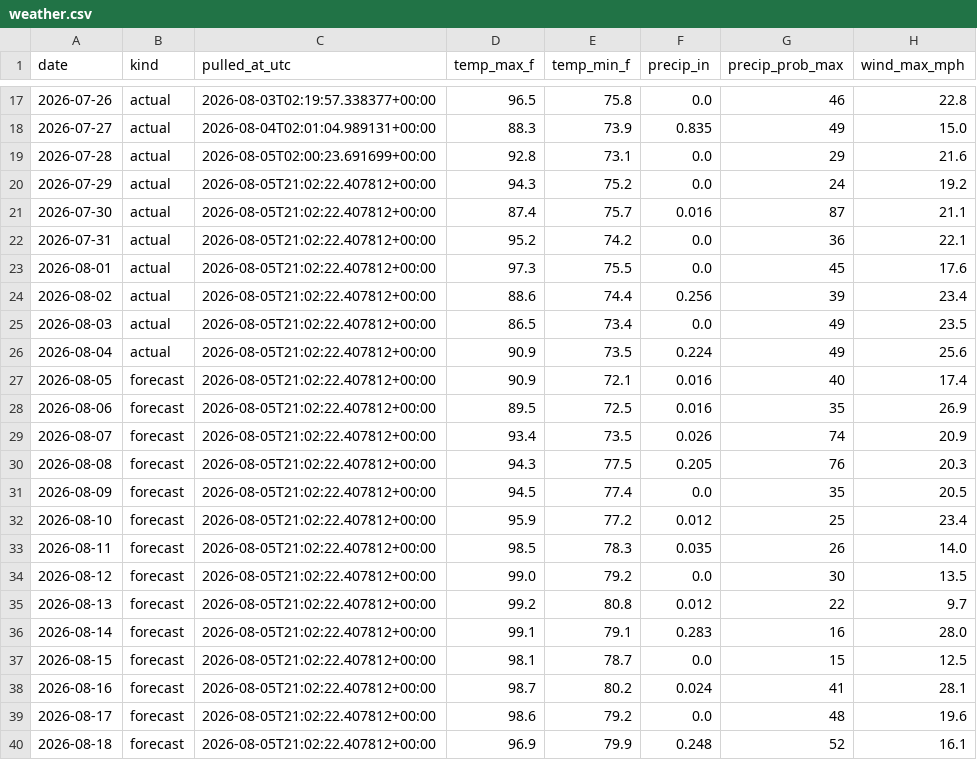
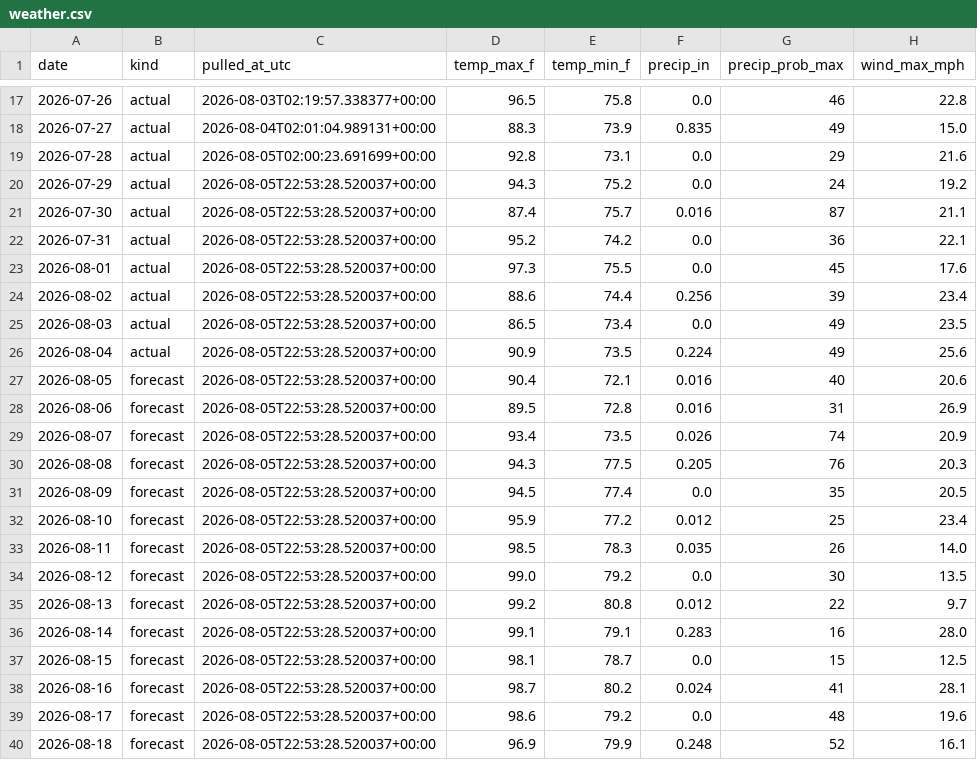
Before and after one commit to agentilcore589/wdw-demand-forecast, a CSV file: data/external/weather.csv, drawn as a sheet; only a part is shown, gaps mark what is left out.

```diff
--- a/data/external/weather.csv
+++ b/data/external/weather.csv
@@ -19,22 +19,22 @@ date,kind,pulled_at_utc,temp_max_f,temp_min_f,precip_in,precip_prob_max,wind_max
 2026-07-28,actual,2026-08-05T02:00:23.691699+00:00,92.8,73.1,0.0,29,21.6
-2026-07-29,actual,2026-08-05T21:02:22.407812+00:00,94.3,75.2,0.0,24,19.2
-2026-07-30,actual,2026-08-05T21:02:22.407812+00:00,87.4,75.7,0.016,87,21.1
-2026-07-31,actual,2026-08-05T21:02:22.407812+00:00,95.2,74.2,0.0,36,22.1
-2026-08-01,actual,2026-08-05T21:02:22.407812+00:00,97.3,75.5,0.0,45,17.6
-2026-08-02,actual,2026-08-05T21:02:22.407812+00:00,88.6,74.4,0.256,39,23.4
-2026-08-03,actual,2026-08-05T21:02:22.407812+00:00,86.5,73.4,0.0,49,23.5
-2026-08-04,actual,2026-08-05T21:02:22.407812+00:00,90.9,73.5,0.224,49,25.6
-2026-08-05,forecast,2026-08-05T21:02:22.407812+00:00,90.9,72.1,0.016,40,17.4
-2026-08-06,forecast,2026-08-05T21:02:22.407812+00:00,89.5,72.5,0.016,35,26.9
-2026-08-07,forecast,2026-08-05T21:02:22.407812+00:00,93.4,73.5,0.026,74,20.9
-2026-08-08,forecast,2026-08-05T21:02:22.407812+00:00,94.3,77.5,0.205,76,20.3
-2026-08-09,forecast,2026-08-05T21:02:22.407812+00:00,94.5,77.4,0.0,35,20.5
-2026-08-10,forecast,2026-08-05T21:02:22.407812+00:00,95.9,77.2,0.012,25,23.4
-2026-08-11,forecast,2026-08-05T21:02:22.407812+00:00,98.5,78.3,0.035,26,14.0
-2026-08-12,forecast,2026-08-05T21:02:22.407812+00:00,99.0,79.2,0.0,30,13.5
-2026-08-13,forecast,2026-08-05T21:02:22.407812+00:00,99.2,80.8,0.012,22,9.7
-2026-08-14,forecast,2026-08-05T21:02:22.407812+00:00,99.1,79.1,0.283,16,28.0
-2026-08-15,forecast,2026-08-05T21:02:22.407812+00:00,98.1,78.7,0.0,15,12.5
-2026-08-16,forecast,2026-08-05T21:02:22.407812+00:00,98.7,80.2,0.024,41,28.1
-2026-08-17,forecast,2026-08-05T21:02:22.407812+00:00,98.6,79.2,0.0,48,19.6
-2026-08-18,forecast,2026-08-05T21:02:22.407812+00:00,96.9,79.9,0.248,52,16.1
+2026-07-29,actual,2026-08-05T22:53:28.520037+00:00,94.3,75.2,0.0,24,19.2
+2026-07-30,actual,2026-08-05T22:53:28.520037+00:00,87.4,75.7,0.016,87,21.1
+2026-07-31,actual,2026-08-05T22:53:28.520037+00:00,95.2,74.2,0.0,36,22.1
+2026-08-01,actual,2026-08-05T22:53:28.520037+00:00,97.3,75.5,0.0,45,17.6
+2026-08-02,actual,2026-08-05T22:53:28.520037+00:00,88.6,74.4,0.256,39,23.4
+2026-08-03,actual,2026-08-05T22:53:28.520037+00:00,86.5,73.4,0.0,49,23.5
+2026-08-04,actual,2026-08-05T22:53:28.520037+00:00,90.9,73.5,0.224,49,25.6
+2026-08-05,forecast,2026-08-05T22:53:28.520037+00:00,90.4,72.1,0.016,40,20.6
+2026-08-06,forecast,2026-08-05T22:53:28.520037+00:00,89.5,72.8,0.016,31,26.9
+2026-08-07,forecast,2026-08-05T22:53:28.520037+00:00,93.4,73.5,0.026,74,20.9
+2026-08-08,forecast,2026-08-05T22:53:28.520037+00:00,94.3,77.5,0.205,76,20.3
+2026-08-09,forecast,2026-08-05T22:53:28.520037+00:00,94.5,77.4,0.0,35,20.5
+2026-08-10,forecast,2026-08-05T22:53:28.520037+00:00,95.9,77.2,0.012,25,23.4
+2026-08-11,forecast,2026-08-05T22:53:28.520037+00:00,98.5,78.3,0.035,26,14.0
+2026-08-12,forecast,2026-08-05T22:53:28.520037+00:00,99.0,79.2,0.0,30,13.5
+2026-08-13,forecast,2026-08-05T22:53:28.520037+00:00,99.2,80.8,0.012,22,9.7
+2026-08-14,forecast,2026-08-05T22:53:28.520037+00:00,99.1,79.1,0.283,16,28.0
+2026-08-15,forecast,2026-08-05T22:53:28.520037+00:00,98.1,78.7,0.0,15,12.5
+2026-08-16,forecast,2026-08-05T22:53:28.520037+00:00,98.7,80.2,0.024,41,28.1
+2026-08-17,forecast,2026-08-05T22:53:28.520037+00:00,98.6,79.2,0.0,48,19.6
+2026-08-18,forecast,2026-08-05T22:53:28.520037+00:00,96.9,79.9,0.248,52,16.1
```
Also changed, not shown: 1 other file.
